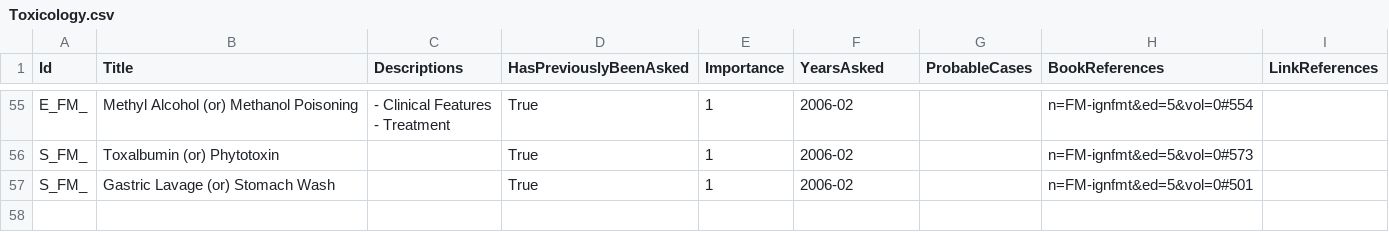
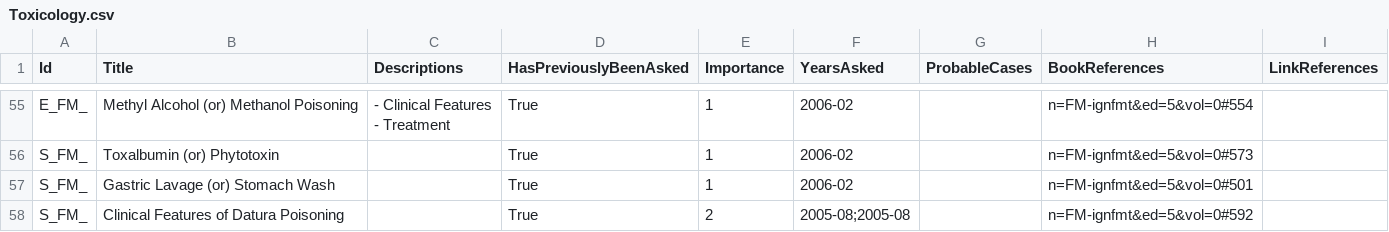
Before and after one commit to symptum/Symptum.Data, a CSV file: src/Symptum.Data/Subjects/Forensic Medicine/Question Bank/Paper 0/Toxicology.csv, drawn as a sheet; only a part is shown, gaps mark what is left out; the diff covers the shown part only; the diff names each change by its address in the sheet, - before the commit and + after, or states it on an @@ line.

```diff
--- a/src/Symptum.Data/Subjects/Forensic Medicine/Question Bank/Paper 0/Toxicology.csv
+++ b/src/Symptum.Data/Subjects/Forensic Medicine/Question Bank/Paper 0/Toxicology.csv
+row 58: S_FM_ | Clinical Features of Datura Poisoning |  | True | 2 | 2005-08;2005-08 |  | n=FM-ignfmt&ed=5&vol=0#592
```
Also changed, not shown: 1 added row and 9 edited cells elsewhere in this file, src/Symptum.Data/Subjects/Forensic Medicine/Question Bank/Paper 0/Abortion and Infant Deaths.csv, src/Symptum.Data/Subjects/Forensic Medicine/Question Bank/Paper 0/Asphyxial Death.csv, 13 other files.
